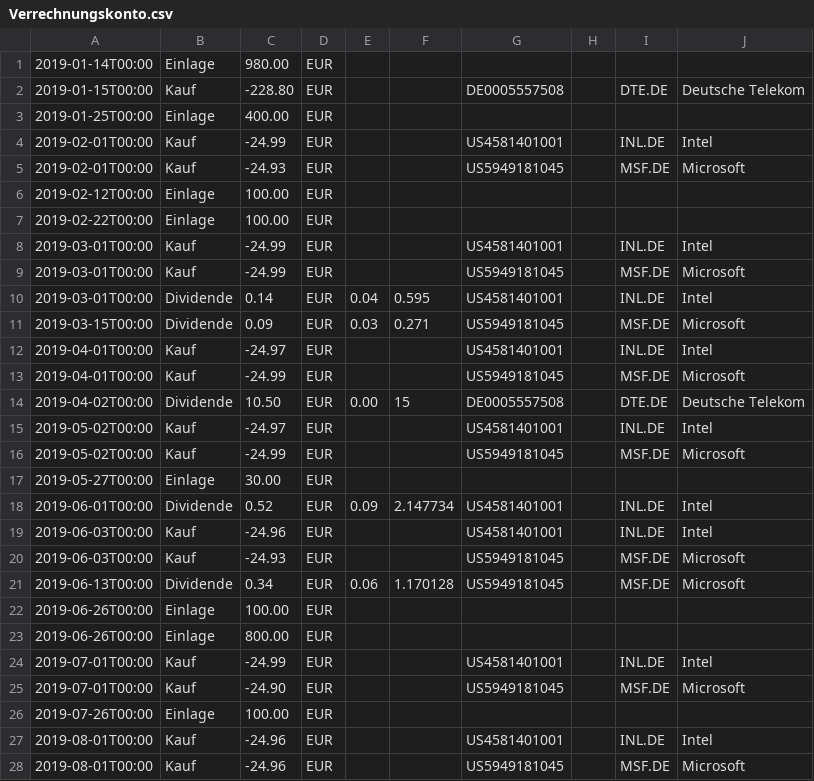
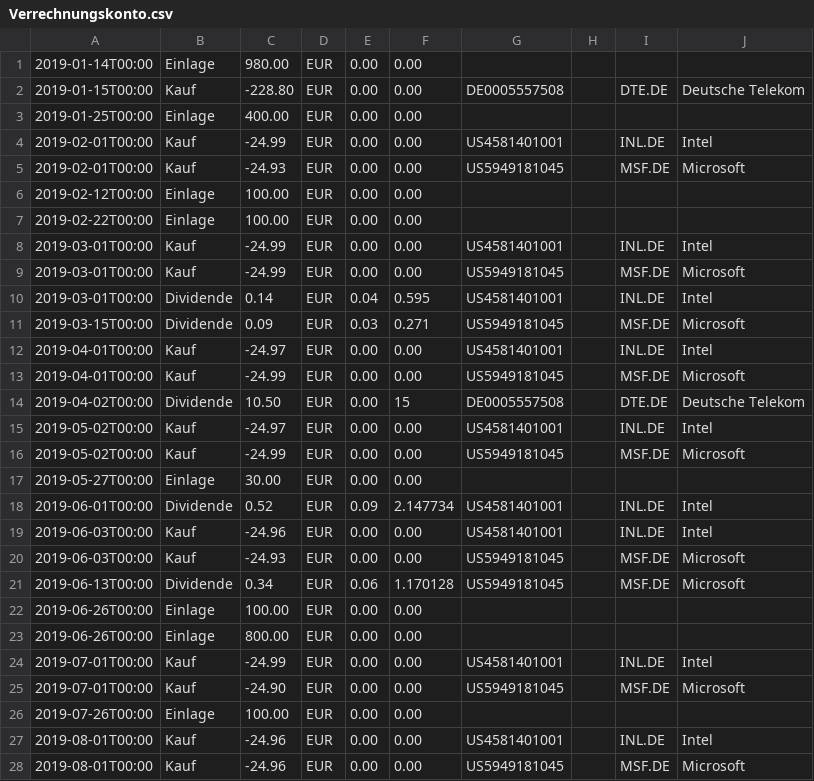
Before and after one commit to J3nsRicht3r/ProjektAndroid, a CSV file: app/src/main/assets/Verrechnungskonto.csv, drawn as a sheet; only a part is shown; the diff covers the shown part only.

```diff
--- a/app/src/main/assets/Verrechnungskonto.csv
+++ b/app/src/main/assets/Verrechnungskonto.csv
@@ -1,28 +1,28 @@
-2019-01-14T00:00;Einlage;980.00;EUR;;;;;;
-2019-01-15T00:00;Kauf;-228.80;EUR;;;DE0005557508;;DTE.DE;Deutsche Telekom
-2019-01-25T00:00;Einlage;400.00;EUR;;;;;;;
-2019-02-01T00:00;Kauf;-24.99;EUR;;;US4581401001;;INL.DE;Intel
-2019-02-01T00:00;Kauf;-24.93;EUR;;;US5949181045;;MSF.DE;Microsoft
-2019-02-12T00:00;Einlage;100.00;EUR;;;;;;;
-2019-02-22T00:00;Einlage;100.00;EUR;;;;;;;
-2019-03-01T00:00;Kauf;-24.99;EUR;;;US4581401001;;INL.DE;Intel
-2019-03-01T00:00;Kauf;-24.99;EUR;;;US5949181045;;MSF.DE;Microsoft
+2019-01-14T00:00;Einlage;980.00;EUR;0.00;0.00;;;;
+2019-01-15T00:00;Kauf;-228.80;EUR;0.00;0.00;DE0005557508;;DTE.DE;Deutsche Telekom
+2019-01-25T00:00;Einlage;400.00;EUR;0.00;0.00;;;;
+2019-02-01T00:00;Kauf;-24.99;EUR;0.00;0.00;US4581401001;;INL.DE;Intel
+2019-02-01T00:00;Kauf;-24.93;EUR;0.00;0.00;US5949181045;;MSF.DE;Microsoft
+2019-02-12T00:00;Einlage;100.00;EUR;0.00;0.00;;;;
+2019-02-22T00:00;Einlage;100.00;EUR;0.00;0.00;;;;
+2019-03-01T00:00;Kauf;-24.99;EUR;0.00;0.00;US4581401001;;INL.DE;Intel
+2019-03-01T00:00;Kauf;-24.99;EUR;0.00;0.00;US5949181045;;MSF.DE;Microsoft
 2019-03-01T00:00;Dividende;0.14;EUR;0.04;0.595;US4581401001;;INL.DE;Intel
 2019-03-15T00:00;Dividende;0.09;EUR;0.03;0.271;US5949181045;;MSF.DE;Microsoft
-2019-04-01T00:00;Kauf;-24.97;EUR;;;US4581401001;;INL.DE;Intel
-2019-04-01T00:00;Kauf;-24.99;EUR;;;US5949181045;;MSF.DE;Microsoft
+2019-04-01T00:00;Kauf;-24.97;EUR;0.00;0.00;US4581401001;;INL.DE;Intel
+2019-04-01T00:00;Kauf;-24.99;EUR;0.00;0.00;US5949181045;;MSF.DE;Microsoft
 2019-04-02T00:00;Dividende;10.50;EUR;0.00;15;DE0005557508;;DTE.DE;Deutsche Telekom
-2019-05-02T00:00;Kauf;-24.97;EUR;;;US4581401001;;INL.DE;Intel
-2019-05-02T00:00;Kauf;-24.99;EUR;;;US5949181045;;MSF.DE;Microsoft
-2019-05-27T00:00;Einlage;30.00;EUR;;;;;;;
+2019-05-02T00:00;Kauf;-24.97;EUR;0.00;0.00;US4581401001;;INL.DE;Intel
+2019-05-02T00:00;Kauf;-24.99;EUR;0.00;0.00;US5949181045;;MSF.DE;Microsoft
+2019-05-27T00:00;Einlage;30.00;EUR;0.00;0.00;;;;
 2019-06-01T00:00;Dividende;0.52;EUR;0.09;2.147734;US4581401001;;INL.DE;Intel
-2019-06-03T00:00;Kauf;-24.96;EUR;;;US4581401001;;INL.DE;Intel
-2019-06-03T00:00;Kauf;-24.93;EUR;;;US5949181045;;MSF.DE;Microsoft
+2019-06-03T00:00;Kauf;-24.96;EUR;0.00;0.00;US4581401001;;INL.DE;Intel
+2019-06-03T00:00;Kauf;-24.93;EUR;0.00;0.00;US5949181045;;MSF.DE;Microsoft
 2019-06-13T00:00;Dividende;0.34;EUR;0.06;1.170128;US5949181045;;MSF.DE;Microsoft
-2019-06-26T00:00;Einlage;100.00;EUR;;;;;;
-2019-06-26T00:00;Einlage;800.00;EUR;;;;;;
-2019-07-01T00:00;Kauf;-24.99;EUR;;;US4581401001;;INL.DE;Intel
-2019-07-01T00:00;Kauf;-24.90;EUR;;;US5949181045;;MSF.DE;Microsoft
-2019-07-26T00:00;Einlage;100.00;EUR;;;;;;
-2019-08-01T00:00;Kauf;-24.96;EUR;;;US4581401001;;INL.DE;Intel
-2019-08-01T00:00;Kauf;-24.96;EUR;;;US5949181045;;MSF.DE;Microsoft
+2019-06-26T00:00;Einlage;100.00;EUR;0.00;0.00;;;;
+2019-06-26T00:00;Einlage;800.00;EUR;0.00;0.00;;;;
+2019-07-01T00:00;Kauf;-24.99;EUR;0.00;0.00;US4581401001;;INL.DE;Intel
+2019-07-01T00:00;Kauf;-24.90;EUR;0.00;0.00;US5949181045;;MSF.DE;Microsoft
+2019-07-26T00:00;Einlage;100.00;EUR;0.00;0.00;;;;
+2019-08-01T00:00;Kauf;-24.96;EUR;0.00;0.00;US4581401001;;INL.DE;Intel
+2019-08-01T00:00;Kauf;-24.96;EUR;0.00;0.00;US5949181045;;MSF.DE;Microsoft
```
Also changed, not shown: 56 edited cells elsewhere in this file, app/src/main/assets/AktienDepot.csv, 14 other files.
